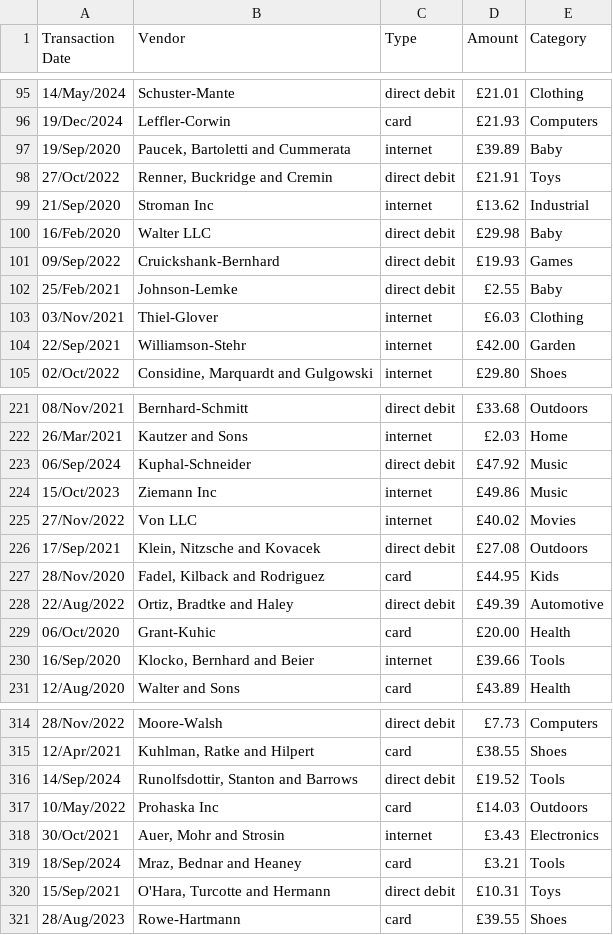
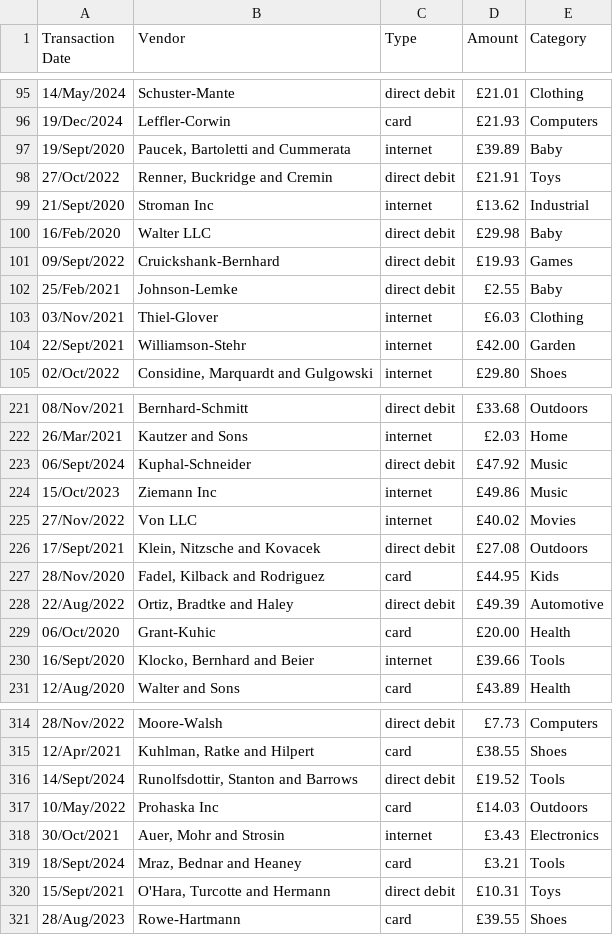
Before and after one commit to atbligh/virgin-banking-app, a CSV file: src/main/resources/transaction-data.csv, drawn as a sheet; only a part is shown, gaps mark what is left out; the diff covers the shown part only.

Commit message:
en_GB locale data loading

```diff
--- a/src/main/resources/transaction-data.csv
+++ b/src/main/resources/transaction-data.csv
@@ -96,10 +96,10 @@ Transaction Date,Vendor,Type,Amount,Category
 19/Dec/2024,Leffler-Corwin,card,£21.93,Computers
-19/Sep/2020,"Paucek, Bartoletti and Cummerata",internet,£39.89,Baby
+19/Sept/2020,"Paucek, Bartoletti and Cummerata",internet,£39.89,Baby
 27/Oct/2022,"Renner, Buckridge and Cremin",direct debit,£21.91,Toys
-21/Sep/2020,Stroman Inc,internet,£13.62,Industrial
+21/Sept/2020,Stroman Inc,internet,£13.62,Industrial
 16/Feb/2020,Walter LLC,direct debit,£29.98,Baby
-09/Sep/2022,Cruickshank-Bernhard,direct debit,£19.93,Games
+09/Sept/2022,Cruickshank-Bernhard,direct debit,£19.93,Games
 25/Feb/2021,Johnson-Lemke,direct debit,£2.55,Baby
 03/Nov/2021,Thiel-Glover,internet,£6.03,Clothing
-22/Sep/2021,Williamson-Stehr,internet,£42.00,Garden
+22/Sept/2021,Williamson-Stehr,internet,£42.00,Garden
 02/Oct/2022,"Considine, Marquardt and Gulgowski",internet,£29.80,Shoes
@@ -222,6 +222,6 @@ Transaction Date,Vendor,Type,Amount,Category
 26/Mar/2021,Kautzer and Sons,internet,£2.03,Home
-06/Sep/2024,Kuphal-Schneider,direct debit,£47.92,Music
+06/Sept/2024,Kuphal-Schneider,direct debit,£47.92,Music
 15/Oct/2023,Ziemann Inc,internet,£49.86,Music
 27/Nov/2022,Von LLC,internet,£40.02,Movies
-17/Sep/2021,"Klein, Nitzsche and Kovacek",direct debit,£27.08,Outdoors
+17/Sept/2021,"Klein, Nitzsche and Kovacek",direct debit,£27.08,Outdoors
 28/Nov/2020,"Fadel, Kilback and Rodriguez",card,£44.95,Kids
@@ -229,3 +229,3 @@ Transaction Date,Vendor,Type,Amount,Category
 06/Oct/2020,Grant-Kuhic,card,£20.00,Health
-16/Sep/2020,"Klocko, Bernhard and Beier",internet,£39.66,Tools
+16/Sept/2020,"Klocko, Bernhard and Beier",internet,£39.66,Tools
 12/Aug/2020,Walter and Sons,card,£43.89,Health
@@ -315,7 +315,7 @@ Transaction Date,Vendor,Type,Amount,Category
 12/Apr/2021,"Kuhlman, Ratke and Hilpert",card,£38.55,Shoes
-14/Sep/2024,"Runolfsdottir, Stanton and Barrows",direct debit,£19.52,Tools
+14/Sept/2024,"Runolfsdottir, Stanton and Barrows",direct debit,£19.52,Tools
 10/May/2022,Prohaska Inc,card,£14.03,Outdoors
 30/Oct/2021,"Auer, Mohr and Strosin",internet,£3.43,Electronics
-18/Sep/2024,"Mraz, Bednar and Heaney",card,£3.21,Tools
-15/Sep/2021,"O'Hara, Turcotte and Hermann",direct debit,£10.31,Toys
+18/Sept/2024,"Mraz, Bednar and Heaney",card,£3.21,Tools
+15/Sept/2021,"O'Hara, Turcotte and Hermann",direct debit,£10.31,Toys
 28/Aug/2023,Rowe-Hartmann,card,£39.55,Shoes
```
Also changed, not shown: 34 edited cells elsewhere in this file, 1 other file.
